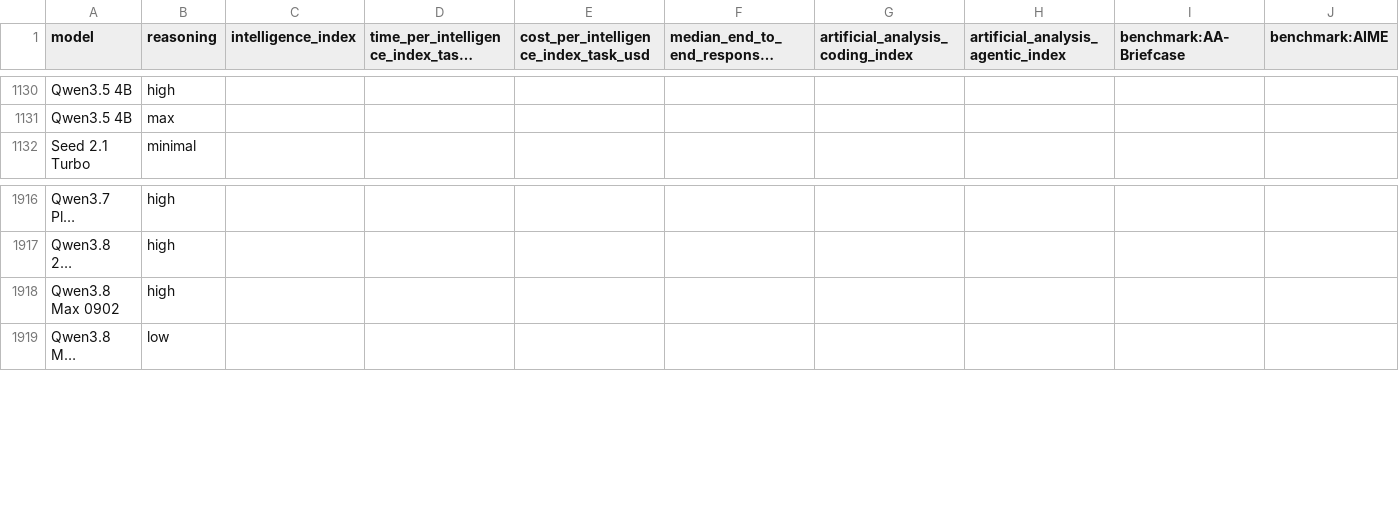
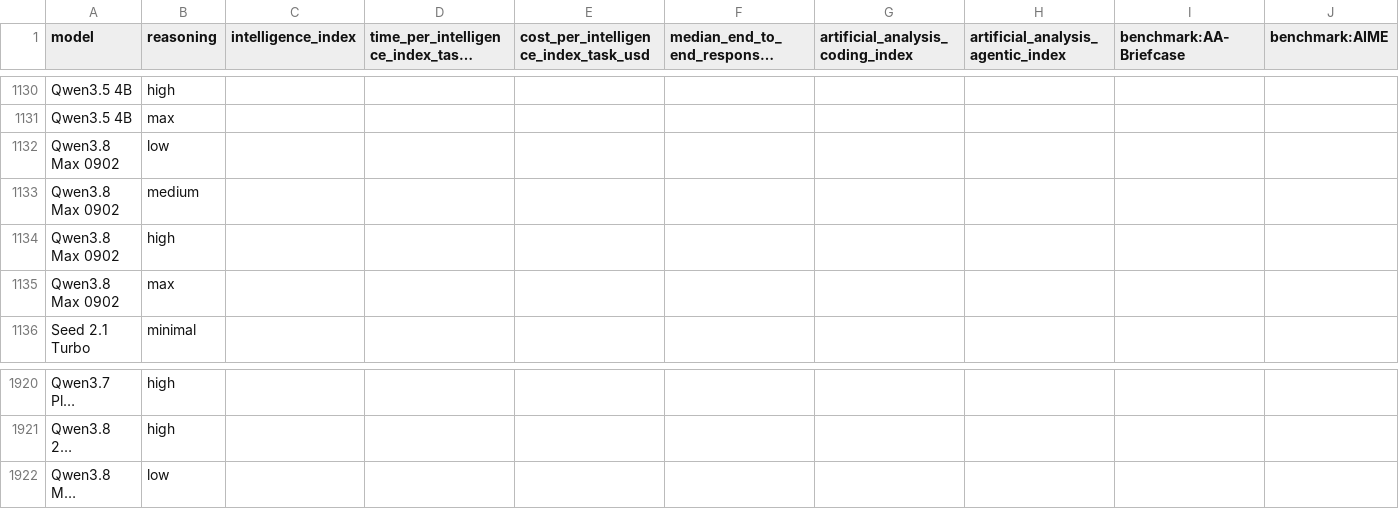
Before and after one commit to WD-Mitchell/which-model, a CSV file: data/available_model_raw_values.csv, drawn as a sheet; only a part is shown, gaps mark what is left out; long unchanged cells end in …; rows hold the shown columns only; the diff names each change by its address in the sheet, - before the commit and + after, or states it on an @@ line.

Commit message:
chore(data): refresh available model scores (#148)
Automated catalog refresh.

Co-authored-by: github-actions[bot] <github-actions[bot]@users.noreply.github.com>

```diff
--- a/data/available_model_raw_values.csv
+++ b/data/available_model_raw_values.csv
+row 1132: Qwen3.8 Max 0902 | low
+row 1133: Qwen3.8 Max 0902 | medium
@@ row 1918 moved to row 1134: Qwen3.8 Max 0902 @@
+row 1135: Qwen3.8 Max 0902 | max
```
